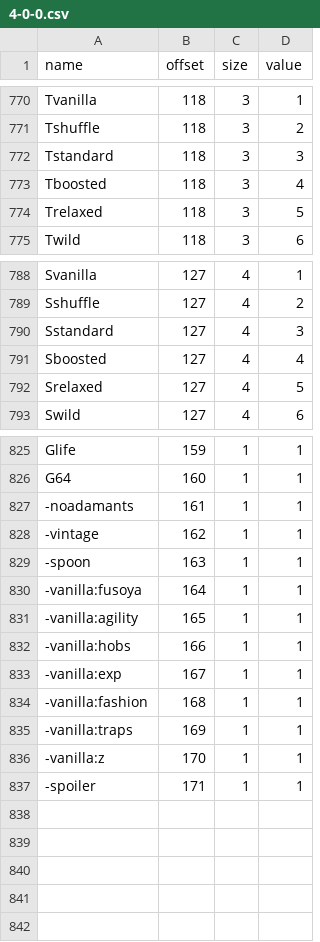
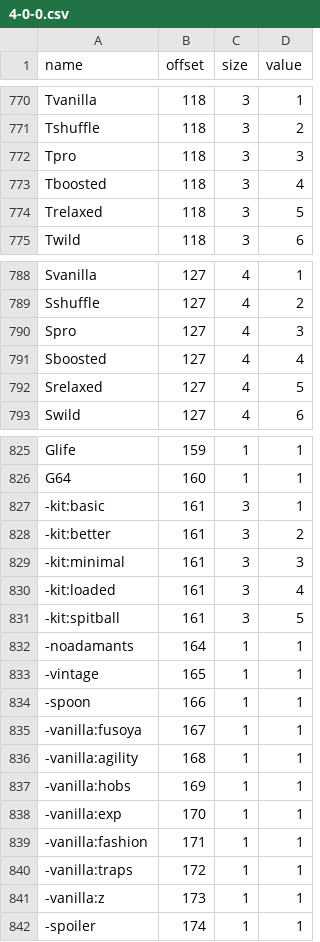
Before and after one commit to sg4e/FF4StatsLib, a CSV file: src/main/resources/fe/flagVersions/4-0-0.csv, drawn as a sheet; only a part is shown, gaps mark what is left out.

Commit message:
Beta flags changed

```diff
--- a/src/main/resources/fe/flagVersions/4-0-0.csv
+++ b/src/main/resources/fe/flagVersions/4-0-0.csv
@@ -771,3 +771,3 @@ Tvanilla,118,3,1
 Tshuffle,118,3,2
-Tstandard,118,3,3
+Tpro,118,3,3
 Tboosted,118,3,4
@@ -789,3 +789,3 @@ Svanilla,127,4,1
 Sshuffle,127,4,2
-Sstandard,127,4,3
+Spro,127,4,3
 Sboosted,127,4,4
@@ -826,12 +826,17 @@ Glife,159,1,1
 G64,160,1,1
--noadamants,161,1,1
--vintage,162,1,1
--spoon,163,1,1
--vanilla:fusoya,164,1,1
--vanilla:agility,165,1,1
--vanilla:hobs,166,1,1
--vanilla:exp,167,1,1
--vanilla:fashion,168,1,1
--vanilla:traps,169,1,1
--vanilla:z,170,1,1
--spoiler,171,1,1
+-kit:basic,161,3,1
+-kit:better,161,3,2
+-kit:minimal,161,3,3
+-kit:loaded,161,3,4
+-kit:spitball,161,3,5
+-noadamants,164,1,1
+-vintage,165,1,1
+-spoon,166,1,1
+-vanilla:fusoya,167,1,1
+-vanilla:agility,168,1,1
+-vanilla:hobs,169,1,1
+-vanilla:exp,170,1,1
+-vanilla:fashion,171,1,1
+-vanilla:traps,172,1,1
+-vanilla:z,173,1,1
+-spoiler,174,1,1
```
